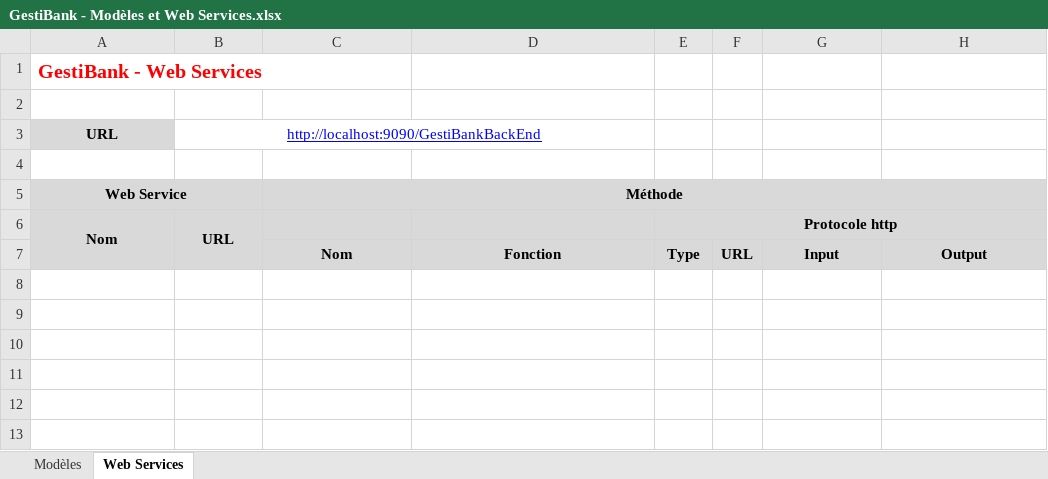
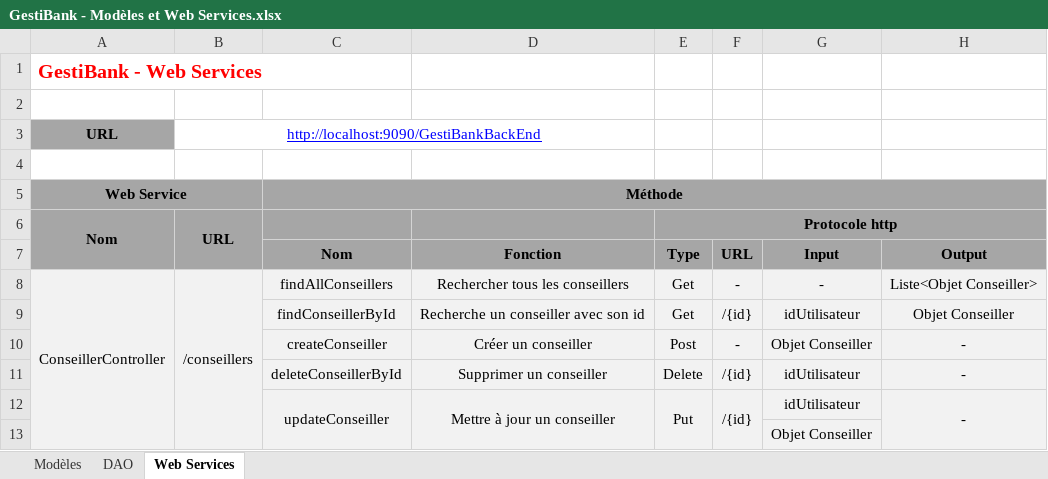
Before and after one commit to AdrienCarcey/GestiBank-Divers, an Excel workbook: GestiBank - Modèles et Web Services.xlsx, sheet Web Services, drawn as a sheet; values as stored, in another font and other column widths than the file's, no borders; the diff names each change by its address in the sheet, - before the commit and + after, or states it on an @@ line.

```diff
--- a/GestiBank - Modèles et Web Services.xlsx (sheet Web Services)
+++ b/GestiBank - Modèles et Web Services.xlsx (sheet Web Services)
+sheet tab: DAO
-A3 fill: #D9D9D9
+A3 fill: #A6A6A6
-A5:H7 fill: #D9D9D9
+A5:H7 fill: #A6A6A6
+row 8: ConseillerController | /conseillers | findAllConseillers | Rechercher tous les conseillers | Get | - | - | Liste<Objet Conseiller>
+row 9:  |  | findConseillerById | Recherche un conseiller avec son id | Get | /{id} | idUtilisateur | Objet Conseiller
+row 10:  |  | createConseiller | Créer un conseiller | Post | - | Objet Conseiller | -
+row 11:  |  | deleteConseillerById | Supprimer un conseiller | Delete | /{id} | idUtilisateur | -
+row 12:  |  | updateConseiller | Mettre à jour un conseiller | Put | /{id} | idUtilisateur | -
+row 13:  |  |  |  |  |  | Objet Conseiller
```
Also changed, not shown: 1 other file.
